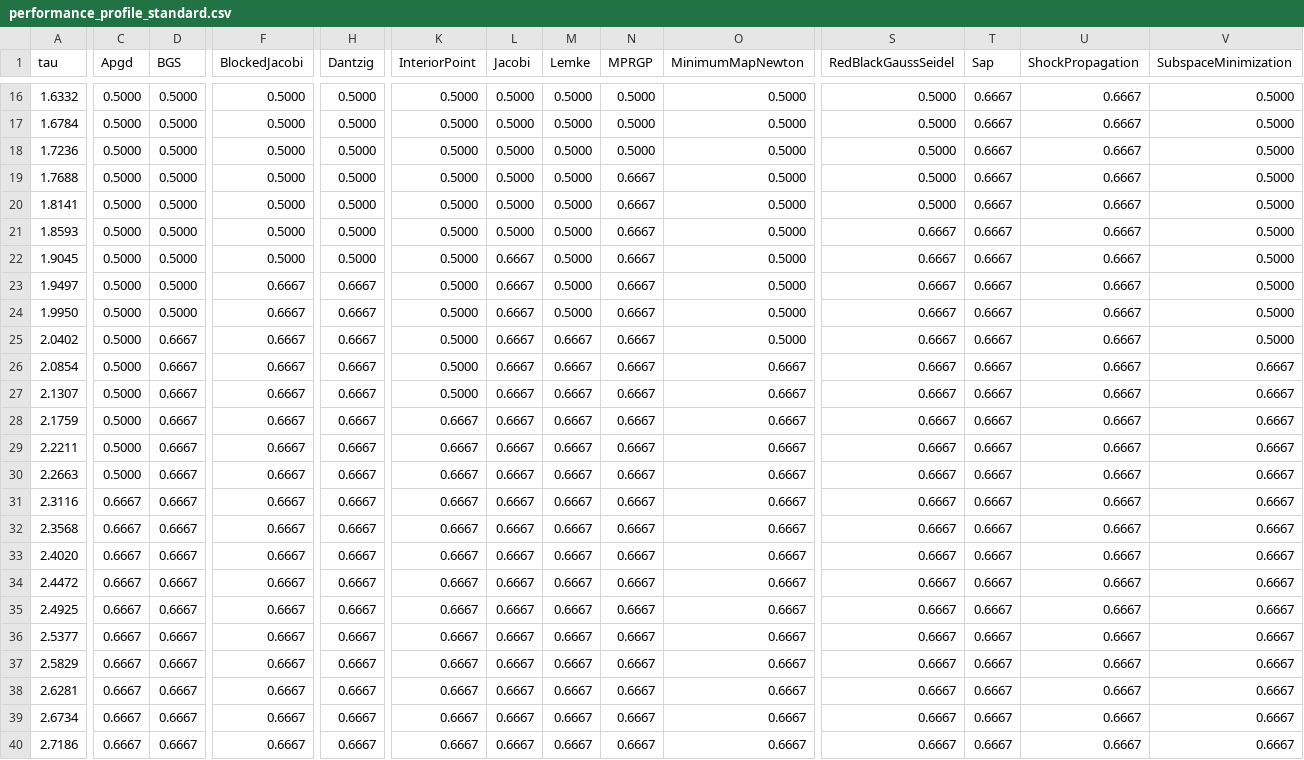
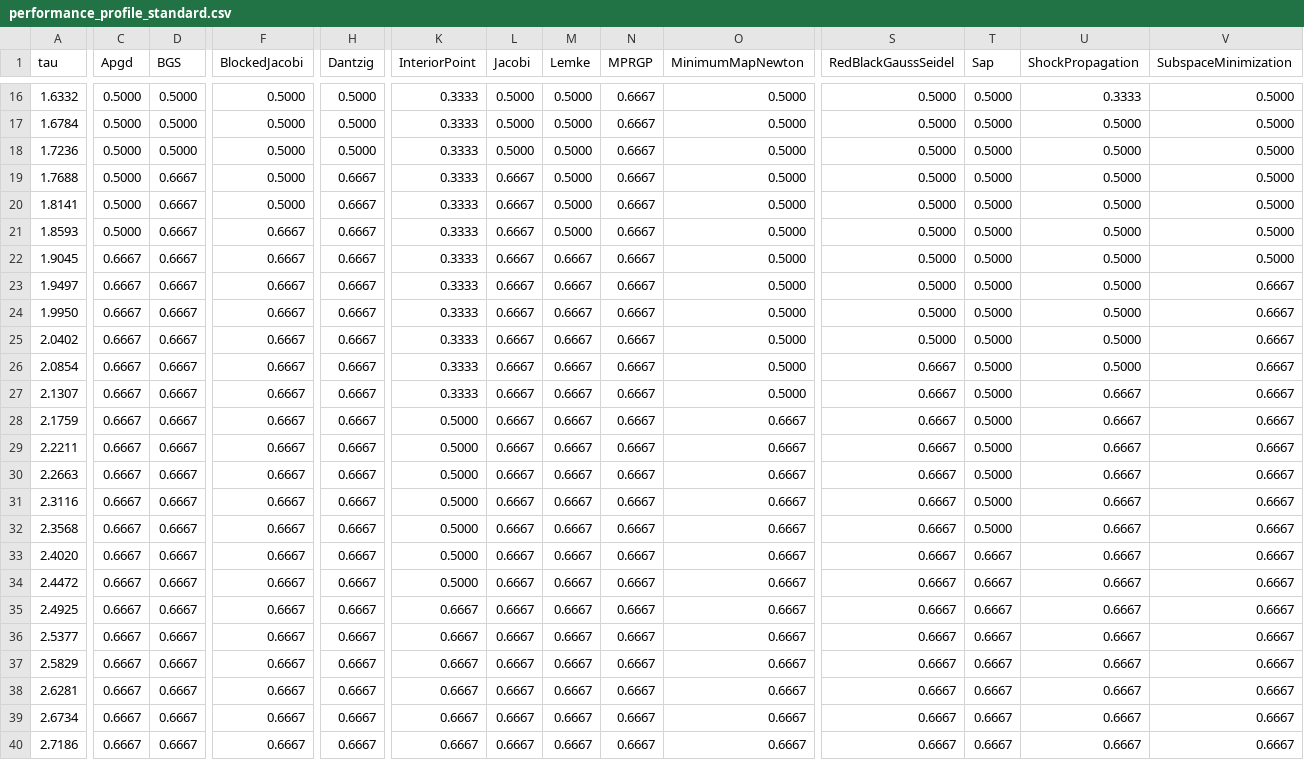
Before and after one commit to dartsim/dart, a CSV file: docs/background/lcp/figures/performance_profile_standard.csv, drawn as a sheet; only a part is shown, gaps mark what is left out; the diff covers the shown part only; the diff names each change by its address in the sheet, - before the commit and + after, or states it on an @@ line.

```diff
--- a/docs/background/lcp/figures/performance_profile_standard.csv
+++ b/docs/background/lcp/figures/performance_profile_standard.csv
-K16:K27 (InteriorPoint): 0.5000
+K16:K27 (InteriorPoint): 0.3333
-N16:N18 (MPRGP): 0.5000
+N16:N18 (MPRGP): 0.6667
-T16:T32 (Sap): 0.6667
+T16:T32 (Sap): 0.5000
-U16 (ShockPropagation): 0.6667
+U16 (ShockPropagation): 0.3333
-U17:U26 (ShockPropagation): 0.6667
+U17:U26 (ShockPropagation): 0.5000
-D19:D24 (BGS): 0.5000
+D19:D24 (BGS): 0.6667
-H19:H22 (Dantzig): 0.5000
+H19:H22 (Dantzig): 0.6667
-L19:L21 (Jacobi): 0.5000
+L19:L21 (Jacobi): 0.6667
-F21:F22 (BlockedJacobi): 0.5000
+F21:F22 (BlockedJacobi): 0.6667
-S21:S25 (RedBlackGaussSeidel): 0.6667
+S21:S25 (RedBlackGaussSeidel): 0.5000
-C22:C30 (Apgd): 0.5000
+C22:C30 (Apgd): 0.6667
-M22:M24 (Lemke): 0.5000
+M22:M24 (Lemke): 0.6667
-V23:V25 (SubspaceMinimization): 0.5000
+V23:V25 (SubspaceMinimization): 0.6667
-O26:O27 (MinimumMapNewton): 0.6667
+O26:O27 (MinimumMapNewton): 0.5000
-K28:K34 (InteriorPoint): 0.6667
+K28:K34 (InteriorPoint): 0.5000
```
Also changed, not shown: 112 edited cells elsewhere in this file, docs/background/lcp/figures/performance_profile_boxed.csv, docs/background/lcp/figures/performance_profile_frictionindex.csv, 9 other files.
